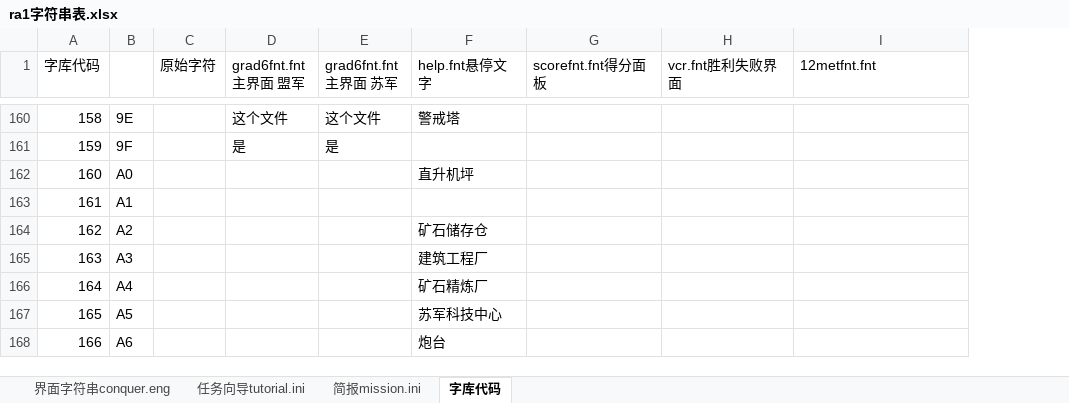
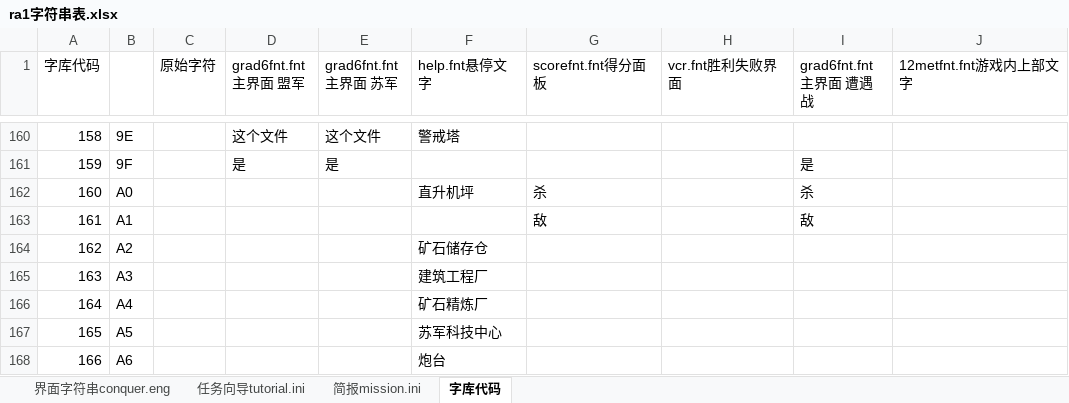
Before and after one commit to yjfyy/cc, an Excel workbook: ra1/ra1字符串表.xlsx, sheet 字库代码, drawn as a sheet; only a part is shown, gaps mark what is left out; values as stored, in another font and other column widths than the file's, no borders; charts and pictures not drawn; addresses are those after the commit; the diff covers the shown part only; the diff names each change by its address in the sheet, - before the commit and + after, or states it on an @@ line.

```diff
--- a/ra1/ra1字符串表.xlsx (sheet 字库代码)
+++ b/ra1/ra1字符串表.xlsx (sheet 字库代码)
+column I (grad6fnt.fnt主界面 遭遇战), rows 161-163: 是 | 杀 | 敌
-J1: 12metfnt.fnt
+J1: 12metfnt.fnt游戏内上部文字
-G162 (scorefnt.fnt得分面板): (empty)
+G162 (scorefnt.fnt得分面板): 杀
-G163 (scorefnt.fnt得分面板): (empty)
+G163 (scorefnt.fnt得分面板): 敌
```
Also changed, not shown: 10 edited cells elsewhere in this sheet, sheet 界面字符串conquer.eng, charts or pictures, 7 other files.
